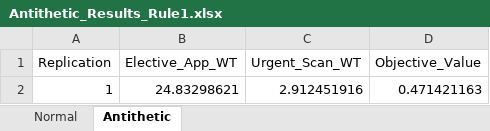
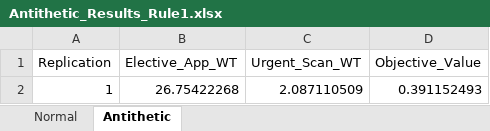
Before and after one commit to raesbart2004/smaproject2026, an Excel workbook: Antithetic_Results_Rule1.xlsx, sheet Antithetic, drawn as a sheet; values as stored, in another font and other column widths than the file's, no borders; removed rows and columns are numbered as before the commit, all else as after; the diff names each change by its address in the sheet, - before the commit and + after, or states it on an @@ line.

```diff
--- a/Antithetic_Results_Rule1.xlsx (sheet Antithetic)
+++ b/Antithetic_Results_Rule1.xlsx (sheet Antithetic)
-row 2: 1 | 24.83298621 | 2.912451916 | 0.471421163
+row 2: 1 | 26.75422268 | 2.087110509 | 0.391152493
```
Also changed, not shown: sheet Normal, Antithetic_Results_Rule2.xlsx, 29 other files.
